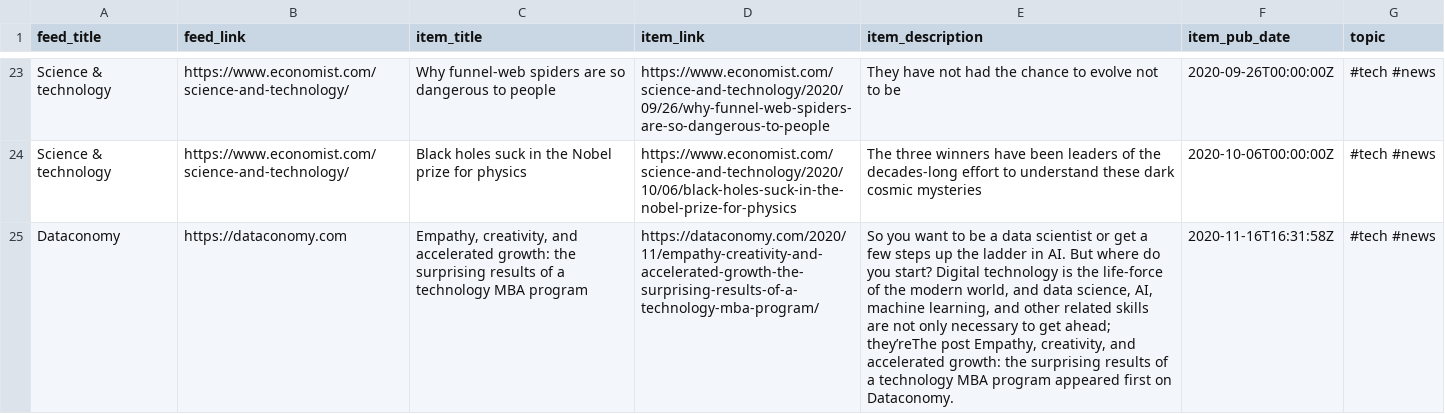
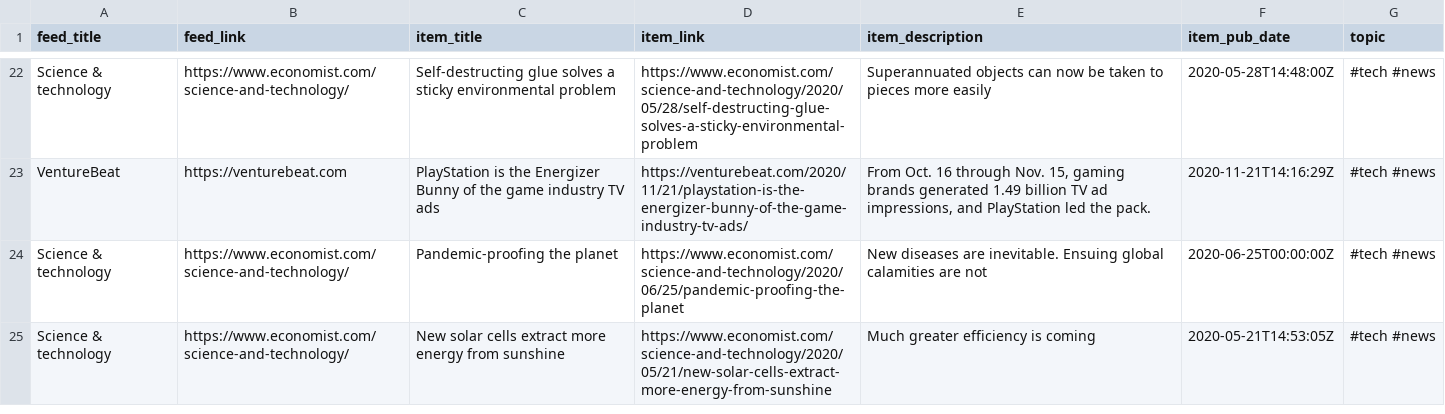
Before and after one commit to bryanwhiting/dsnews, a CSV file: output/random_articles.csv, drawn as a sheet; only a part is shown, gaps mark what is left out; removed rows and columns are numbered as before the commit, all else as after; the diff covers the shown part only; the diff names each change by its address in the sheet, - before the commit and + after, or states it on an @@ line.

```diff
--- a/output/random_articles.csv
+++ b/output/random_articles.csv
-C22 (item_title): Why funnel-web spiders are so dangerous to people
+C22 (item_title): Self-destructing glue solves a sticky environmental problem
-D22 (item_link): https://www.economist.com/science-and-technology/2020/09/26/why-funnel-web-spiders-are-so-dangerous-to-people
+D22 (item_link): https://www.economist.com/science-and-technology/2020/05/28/self-destructing-glue-solves-a-sticky-environmental-problem
-E22 (item_description): They have not had the chance to evolve not to be
+E22 (item_description): Superannuated objects can now be taken to pieces more easily
-F22 (item_pub_date): 2020-09-26T00:00:00Z
+F22 (item_pub_date): 2020-05-28T14:48:00Z
+row 23: VentureBeat | https://venturebeat.com | PlayStation is the Energizer Bunny of the game industry TV ads | https://venturebeat.com/2020/11/21/playstation-is-the-energizer-bunny-of-the-game-industry-tv-ads/ | From Oct. 16 through Nov. 15, gaming brands generated 1.49 billion TV ad impressions, and PlayStation led the pack. | 2020-11-21T14:16:29Z | #tech #news
-C24 (item_title): Black holes suck in the Nobel prize for physics
+C24 (item_title): Pandemic-proofing the planet
-D24 (item_link): https://www.economist.com/science-and-technology/2020/10/06/black-holes-suck-in-the-nobel-prize-for-physics
+D24 (item_link): https://www.economist.com/science-and-technology/2020/06/25/pandemic-proofing-the-planet
-E24 (item_description): The three winners have been leaders of the decades-long effort to understand these dark cosmic mysteries
+E24 (item_description): New diseases are inevitable. Ensuing global calamities are not
-F24 (item_pub_date): 2020-10-06T00:00:00Z
+F24 (item_pub_date): 2020-06-25T00:00:00Z
-row 25: Dataconomy | https://dataconomy.com | Empathy, creativity, and accelerated growth: the surprising results of a technology MBA program | https://dataconomy.com/2020/11/empathy-creativity-and-accelerated-growth-the-surprising-results-of-a-technology-mba-program/ | So you want to be a data scientist or get a few steps up the ladder in AI. But where do you start? Digital technology is the life-force of the modern world, and data science, AI, machine learning, and other related skills are not only necessary to get ahead; they’reThe post Empathy, creativity, and accelerated growth: the surprising results of a technology MBA program appeared first on Dataconomy. | 2020-11-16T16:31:58Z | #tech #news
+row 25: Science & technology | https://www.economist.com/science-and-technology/ | New solar cells extract more energy from sunshine | https://www.economist.com/science-and-technology/2020/05/21/new-solar-cells-extract-more-energy-from-sunshine | Much greater efficiency is coming | 2020-05-21T14:53:05Z | #tech #news
```
Also changed, not shown: 9 added rows, 10 removed rows and 40 edited cells elsewhere in this file, 2 other files.
